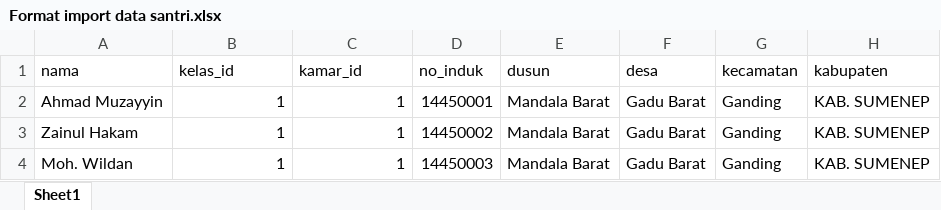
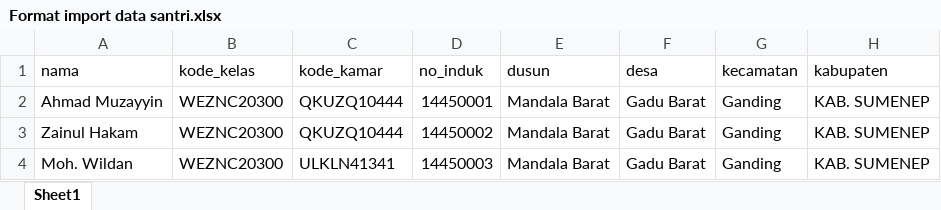
Before and after one commit to AhmadMuzayyin/digitren, an Excel workbook: public/files/Format import data santri.xlsx, sheet Sheet1, drawn as a sheet; only a part is shown; values as stored, in another font and other column widths than the file's, no borders; the diff names each change by its address in the sheet, - before the commit and + after, or states it on an @@ line.

Commit message:
fixing import data santri

```diff
--- a/public/files/Format import data santri.xlsx (sheet Sheet1)
+++ b/public/files/Format import data santri.xlsx (sheet Sheet1)
-B1: kelas_id
+B1: kode_kelas
-C1: kamar_id
+C1: kode_kamar
-B2:B4 (kode_kelas): 1
+B2:B4 (kode_kelas): WEZNC20300
-C2:C3 (kode_kamar): 1
+C2:C3 (kode_kamar): QKUZQ10444
-C4 (kode_kamar): 1
+C4 (kode_kamar): ULKLN41341
```
Also changed, not shown: 10 other files.
